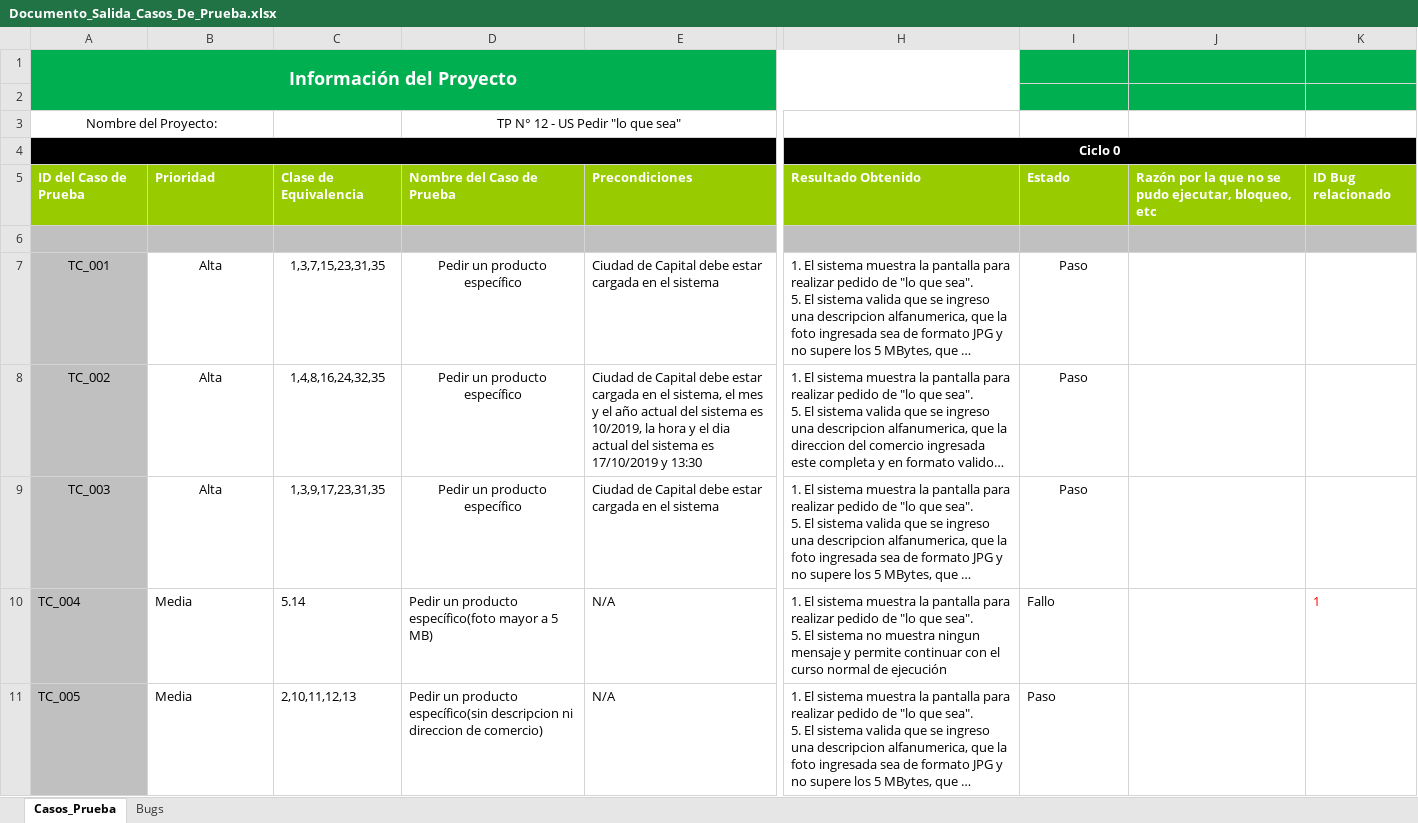
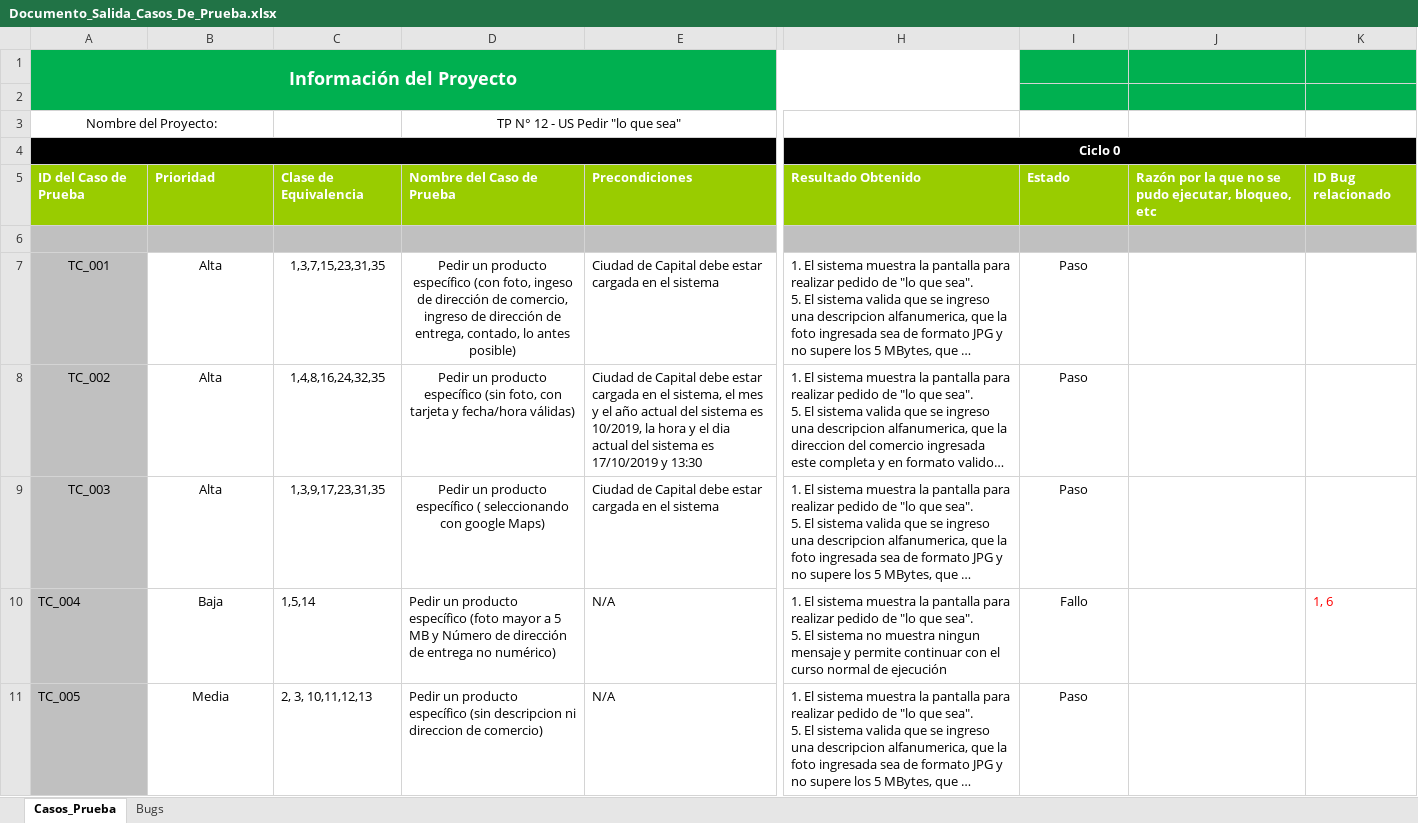
Before and after one commit to nelsonramirocampos/ISW_Grupo2_2019, an Excel workbook: Práctico/Trabajos Prácticos/Evaluables/TP N° 12/Documento_Salida_Casos_De_Prueba.xlsx, sheet Casos_Prueba, drawn as a sheet; only a part is shown, gaps mark what is left out; long unchanged cells end in …; values as stored, in another font and other column widths than the file's, no borders; conditional formats not drawn; the diff covers the shown part only; the diff names each change by its address in the sheet, - before the commit and + after, or states it on an @@ line.

Commit message:
Actualización documento salida TP N° 12

```diff
--- a/Práctico/Trabajos Prácticos/Evaluables/TP N° 12/Documento_Salida_Casos_De_Prueba.xlsx (sheet Casos_Prueba)
+++ b/Práctico/Trabajos Prácticos/Evaluables/TP N° 12/Documento_Salida_Casos_De_Prueba.xlsx (sheet Casos_Prueba)
-D7: …producto específico
+D7: …producto específico (con foto, ingeso de dirección de comercio, ingreso de dirección de entrega, contado, lo antes posible)
-D8: …producto específico
+D8: …producto específico (sin foto, con tarjeta y fecha/hora válidas)
-D9: Pedir un producto específico
+D9: Pedir un producto específico ( seleccionando con google Maps)
-B10: Media
+B10: Baja
-B10:B11 alignment: left
+B10:B11 alignment: center
-C10: 5.14
+C10: 1,5,14
-D10: …un producto específico(foto mayor a 5 MB)
+D10: …un producto específico (foto mayor a 5 MB y Número de dirección de entrega no numérico)
-I10:I11 alignment: left
+I10:I11 alignment: center
-K10: 1
+K10: 1, 6
-C11: 2,10,11,12,13
+C11: 2, 3, 10,11,12,13
-D11: …un producto específico(sin descripcion ni…
+D11: …un producto específico (sin descripcion ni…
```
Also changed, not shown: 140 edited cells and cell formats elsewhere in this sheet, sheet Bugs.
